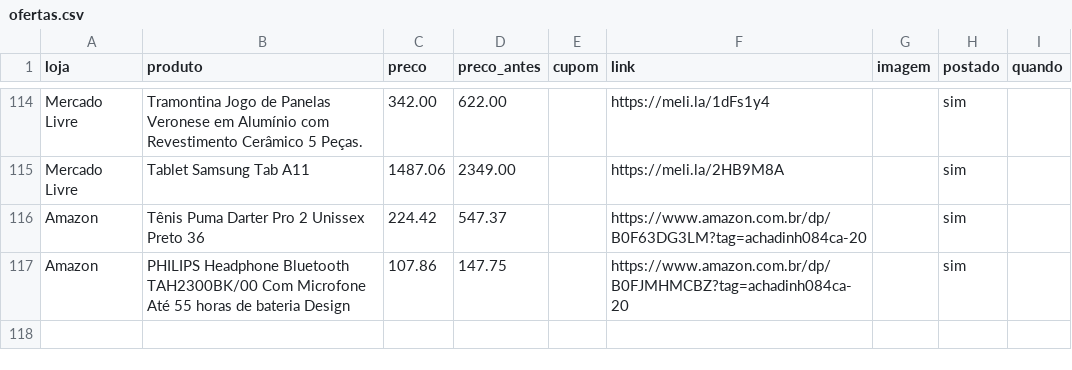
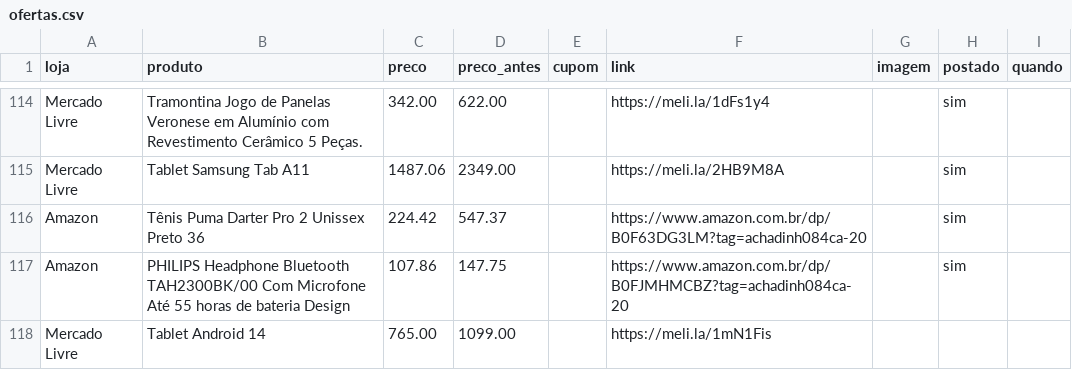
Before and after one commit to achadosindy-web/achadinhosbot, a CSV file: perfis/blackfriday/ofertas.csv, drawn as a sheet; only a part is shown, gaps mark what is left out; the diff names each change by its address in the sheet, - before the commit and + after, or states it on an @@ line.

```diff
--- a/perfis/blackfriday/ofertas.csv
+++ b/perfis/blackfriday/ofertas.csv
+row 118: Mercado Livre | Tablet Android 14 | 765.00 | 1099.00 |  | https://meli.la/1mN1Fis
```
Also changed, not shown: 1 other file.
